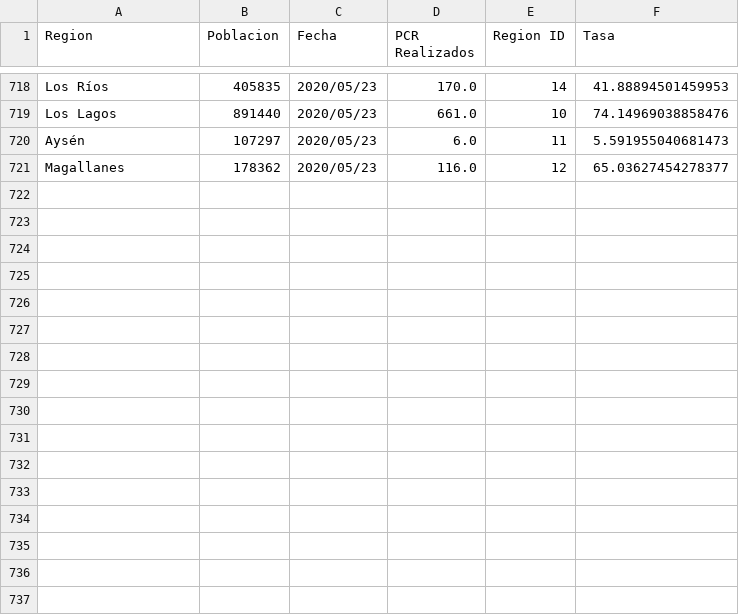
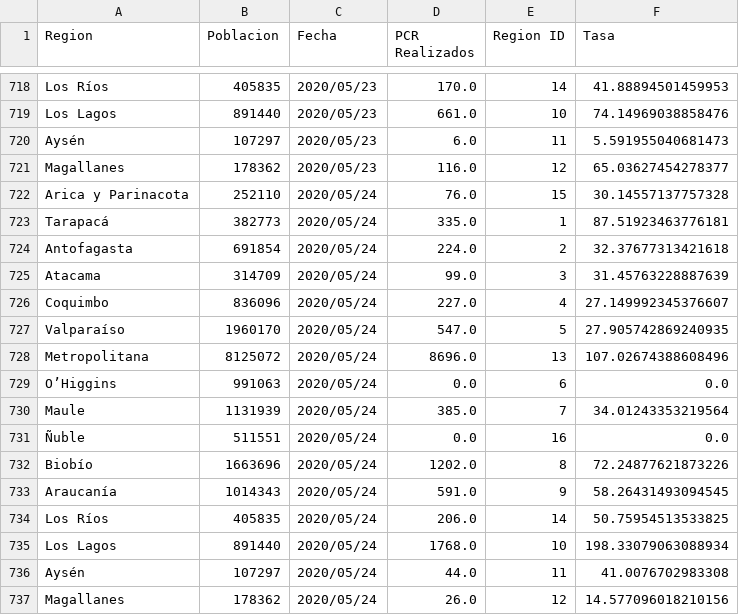
Before and after one commit to jaguridi/Datos-COVID19, a CSV file: output/producto12/bulk/producto7.csv, drawn as a sheet; only a part is shown, gaps mark what is left out; the diff names each change by its address in the sheet, - before the commit and + after, or states it on an @@ line.

```diff
--- a/output/producto12/bulk/producto7.csv
+++ b/output/producto12/bulk/producto7.csv
+row 722: Arica y Parinacota | 252110 | 2020/05/24 | 76.0 | 15 | 30.14557137757328
+row 723: Tarapacá | 382773 | 2020/05/24 | 335.0 | 1 | 87.51923463776181
+row 724: Antofagasta | 691854 | 2020/05/24 | 224.0 | 2 | 32.37677313421618
+row 725: Atacama | 314709 | 2020/05/24 | 99.0 | 3 | 31.45763228887639
+row 726: Coquimbo | 836096 | 2020/05/24 | 227.0 | 4 | 27.149992345376607
+row 727: Valparaíso | 1960170 | 2020/05/24 | 547.0 | 5 | 27.905742869240935
+row 728: Metropolitana | 8125072 | 2020/05/24 | 8696.0 | 13 | 107.02674388608496
+row 729: O’Higgins | 991063 | 2020/05/24 | 0.0 | 6 | 0.0
+row 730: Maule | 1131939 | 2020/05/24 | 385.0 | 7 | 34.01243353219564
+row 731: Ñuble | 511551 | 2020/05/24 | 0.0 | 16 | 0.0
+row 732: Biobío | 1663696 | 2020/05/24 | 1202.0 | 8 | 72.24877621873226
+row 733: Araucanía | 1014343 | 2020/05/24 | 591.0 | 9 | 58.26431493094545
+row 734: Los Ríos | 405835 | 2020/05/24 | 206.0 | 14 | 50.75954513533825
+row 735: Los Lagos | 891440 | 2020/05/24 | 1768.0 | 10 | 198.33079063088934
+row 736: Aysén | 107297 | 2020/05/24 | 44.0 | 11 | 41.0076702983308
+row 737: Magallanes | 178362 | 2020/05/24 | 26.0 | 12 | 14.577096018210156
```
Also changed, not shown: output/producto10/FallecidosEtario_std.csv, output/producto17/PCREstablecimiento_std.csv, 22 other files.
